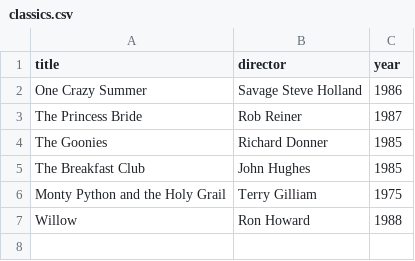
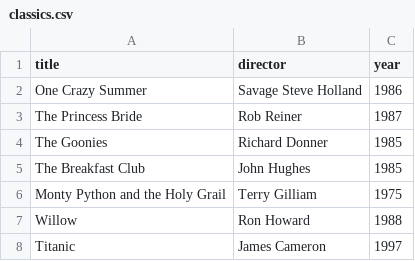
Before and after one commit to atemion/webflyx, a CSV file: classics.csv, drawn as a sheet.

Commit message:
J: Update classics.csv
This time with the right title

```diff
--- a/classics.csv
+++ b/classics.csv
@@ -7 +7,2 @@ Monty Python and the Holy Grail, Terry Gilliam, 1975
 Willow, Ron Howard, 1988
+Titanic, James Cameron, 1997
```
